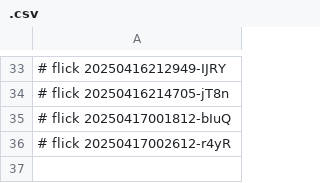
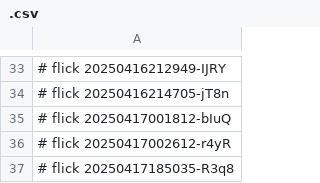
Before and after one commit to abikesa/dummy, a CSV file: caffe/.csv, drawn as a sheet; only a part is shown, gaps mark what is left out; the diff names each change by its address in the sheet, - before the commit and + after, or states it on an @@ line.

Commit message:
caffe/.csv

```diff
--- a/caffe/.csv
+++ b/caffe/.csv
+row 37: # flick 20250417185035-R3q8
```
